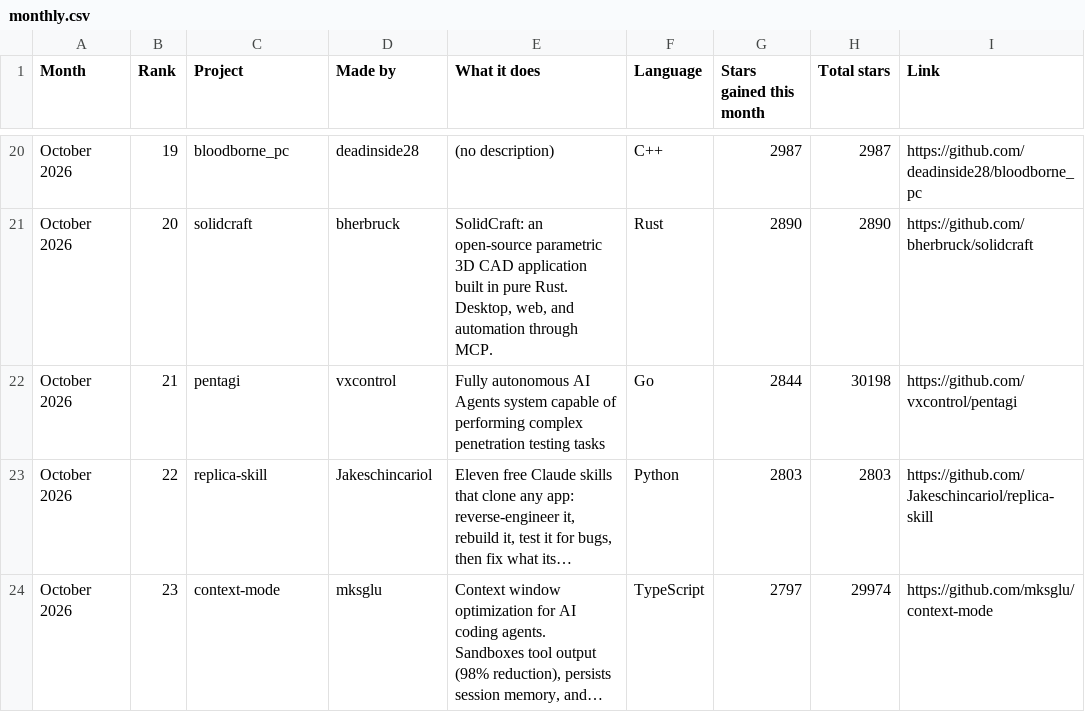
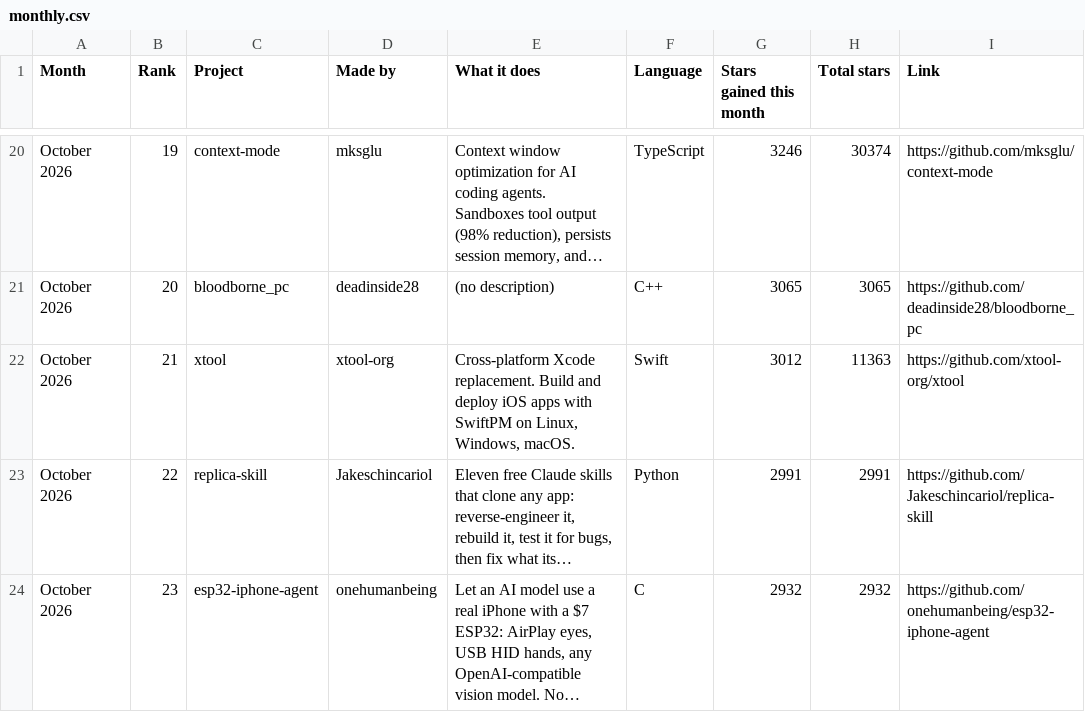
Before and after one commit to Yunaae/github-trending-digest, a CSV file: monthly.csv, drawn as a sheet; only a part is shown, gaps mark what is left out; the diff covers the shown part only; the diff names each change by its address in the sheet, - before the commit and + after, or states it on an @@ line.

```diff
--- a/monthly.csv
+++ b/monthly.csv
-C20 (Project): bloodborne_pc
+C20 (Project): context-mode
-D20 (Made by): deadinside28
+D20 (Made by): mksglu
-E20 (What it does): (no description)
+E20 (What it does): Context window optimization for AI coding agents. Sandboxes tool output (98% reduction), persists session memory, and…
-F20 (Language): C++
+F20 (Language): TypeScript
-G20 (Stars gained this month): 2987
+G20 (Stars gained this month): 3246
-H20 (Total stars): 2987
+H20 (Total stars): 30374
-I20 (Link): https://github.com/deadinside28/bloodborne_pc
+I20 (Link): https://github.com/mksglu/context-mode
-C21 (Project): solidcraft
+C21 (Project): bloodborne_pc
-D21 (Made by): bherbruck
+D21 (Made by): deadinside28
-E21 (What it does): SolidCraft: an open-source parametric 3D CAD application built in pure Rust. Desktop, web, and automation through MCP.
+E21 (What it does): (no description)
-F21 (Language): Rust
+F21 (Language): C++
-G21 (Stars gained this month): 2890
+G21 (Stars gained this month): 3065
-H21 (Total stars): 2890
+H21 (Total stars): 3065
-I21 (Link): https://github.com/bherbruck/solidcraft
+I21 (Link): https://github.com/deadinside28/bloodborne_pc
-C22 (Project): pentagi
+C22 (Project): xtool
-D22 (Made by): vxcontrol
+D22 (Made by): xtool-org
-E22 (What it does): Fully autonomous AI Agents system capable of performing complex penetration testing tasks
+E22 (What it does): Cross-platform Xcode replacement. Build and deploy iOS apps with SwiftPM on Linux, Windows, macOS.
-F22 (Language): Go
+F22 (Language): Swift
-G22 (Stars gained this month): 2844
+G22 (Stars gained this month): 3012
-H22 (Total stars): 30198
+H22 (Total stars): 11363
-I22 (Link): https://github.com/vxcontrol/pentagi
+I22 (Link): https://github.com/xtool-org/xtool
-G23 (Stars gained this month): 2803
+G23 (Stars gained this month): 2991
-H23 (Total stars): 2803
+H23 (Total stars): 2991
-C24 (Project): context-mode
+C24 (Project): esp32-iphone-agent
-D24 (Made by): mksglu
+D24 (Made by): onehumanbeing
-E24 (What it does): Context window optimization for AI coding agents. Sandboxes tool output (98% reduction), persists session memory, and…
+E24 (What it does): Let an AI model use a real iPhone with a $7 ESP32: AirPlay eyes, USB HID hands, any OpenAI-compatible vision model. No…
-F24 (Language): TypeScript
+F24 (Language): C
-G24 (Stars gained this month): 2797
+G24 (Stars gained this month): 2932
-H24 (Total stars): 29974
+H24 (Total stars): 2932
-I24 (Link): https://github.com/mksglu/context-mode
+I24 (Link): https://github.com/onehumanbeing/esp32-iphone-agent
```
Also changed, not shown: 102 edited cells elsewhere in this file, overall.csv, 1 other file.
